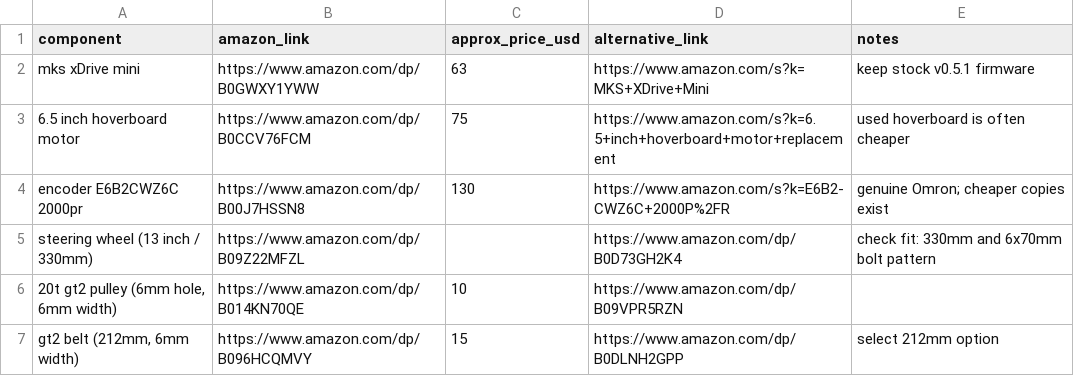
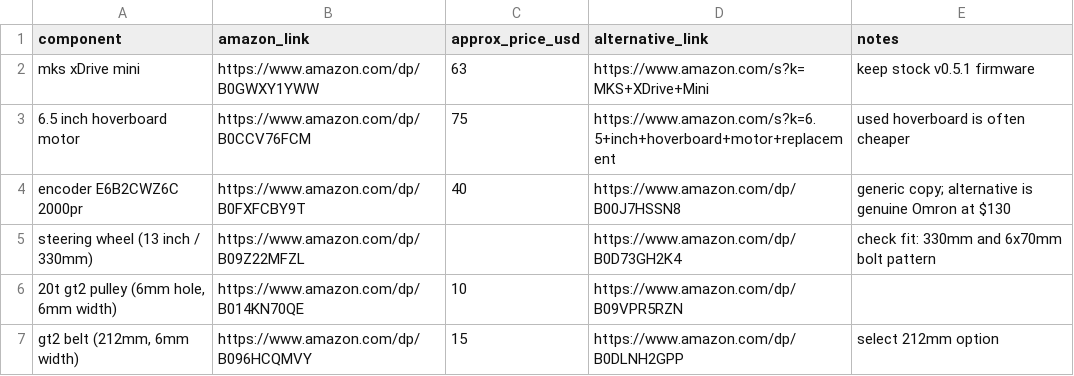
Before and after one commit to WaffleStudioGit/SimRacing, a CSV file: steering-wheel-v2/parts-list-amazon.csv, drawn as a sheet; only a part is shown.

```diff
--- a/steering-wheel-v2/parts-list-amazon.csv
+++ b/steering-wheel-v2/parts-list-amazon.csv
@@ -3,3 +3,3 @@ mks xDrive mini,https://www.amazon.com/dp/B0GWXY1YWW,63,https://www.amazon.com/s
 6.5 inch hoverboard motor,https://www.amazon.com/dp/B0CCV76FCM,75,https://www.amazon.com/s?k=6.5+inch+hoverboard+motor+replacement,used hoverboard is often cheaper
-encoder E6B2CWZ6C 2000pr,https://www.amazon.com/dp/B00J7HSSN8,130,https://www.amazon.com/s?k=E6B2-CWZ6C+2000P%2FR,genuine Omron; cheaper copies exist
+encoder E6B2CWZ6C 2000pr,https://www.amazon.com/dp/B0FXFCBY9T,40,https://www.amazon.com/dp/B00J7HSSN8,generic copy; alternative is genuine Omron at $130
 steering wheel (13 inch / 330mm),https://www.amazon.com/dp/B09Z22MFZL,,https://www.amazon.com/dp/B0D73GH2K4,check fit: 330mm and 6x70mm bolt pattern
```
Also changed, not shown: 1 other file.
